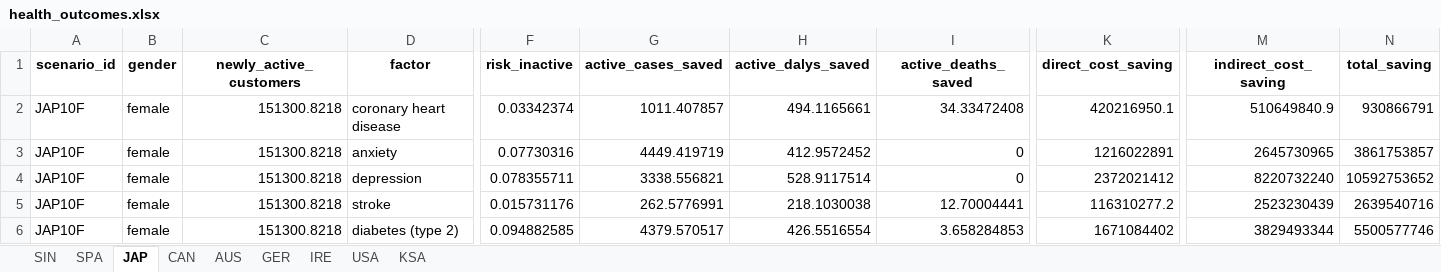
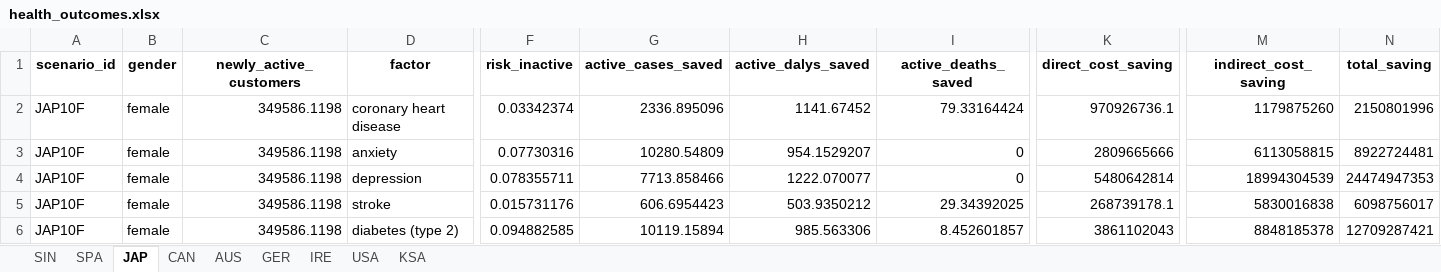
Before and after one commit to portasanalytics/hfa-sroi-impact-model, an Excel workbook: health_outcomes.xlsx, sheet JAP, drawn as a sheet; only a part is shown, gaps mark what is left out; values as stored, in another font and other column widths than the file's, no borders; the diff covers the shown part only; the diff names each change by its address in the sheet, - before the commit and + after, or states it on an @@ line.

```diff
--- a/health_outcomes.xlsx (sheet JAP)
+++ b/health_outcomes.xlsx (sheet JAP)
-C2:C6 (newly_active_customers): 151300.8218
+C2:C6 (newly_active_customers): 349586.1198
-G2 (active_cases_saved): 1011.407857
+G2 (active_cases_saved): 2336.895096
-H2 (active_dalys_saved): 494.1165661
+H2 (active_dalys_saved): 1141.67452
-I2 (active_deaths_saved): 34.33472408
+I2 (active_deaths_saved): 79.33164424
-K2 (direct_cost_saving): 420216950.1
+K2 (direct_cost_saving): 970926736.1
-M2 (indirect_cost_saving): 510649840.9
+M2 (indirect_cost_saving): 1179875260
-N2 (total_saving): 930866791
+N2 (total_saving): 2150801996
-G3 (active_cases_saved): 4449.419719
+G3 (active_cases_saved): 10280.54809
-H3 (active_dalys_saved): 412.9572452
+H3 (active_dalys_saved): 954.1529207
-K3 (direct_cost_saving): 1216022891
+K3 (direct_cost_saving): 2809665666
-M3 (indirect_cost_saving): 2645730965
+M3 (indirect_cost_saving): 6113058815
-N3 (total_saving): 3861753857
+N3 (total_saving): 8922724481
-G4 (active_cases_saved): 3338.556821
+G4 (active_cases_saved): 7713.858466
-H4 (active_dalys_saved): 528.9117514
+H4 (active_dalys_saved): 1222.070077
-K4 (direct_cost_saving): 2372021412
+K4 (direct_cost_saving): 5480642814
-M4 (indirect_cost_saving): 8220732240
+M4 (indirect_cost_saving): 18994304539
-N4 (total_saving): 10592753652
+N4 (total_saving): 24474947353
-G5 (active_cases_saved): 262.5776991
+G5 (active_cases_saved): 606.6954423
-H5 (active_dalys_saved): 218.1030038
+H5 (active_dalys_saved): 503.9350212
-I5 (active_deaths_saved): 12.70004441
+I5 (active_deaths_saved): 29.34392025
-K5 (direct_cost_saving): 116310277.2
+K5 (direct_cost_saving): 268739178.1
-M5 (indirect_cost_saving): 2523230439
+M5 (indirect_cost_saving): 5830016838
-N5 (total_saving): 2639540716
+N5 (total_saving): 6098756017
-G6 (active_cases_saved): 4379.570517
+G6 (active_cases_saved): 10119.15894
-H6 (active_dalys_saved): 426.5516554
+H6 (active_dalys_saved): 985.563306
-I6 (active_deaths_saved): 3.658284853
+I6 (active_deaths_saved): 8.452601857
-K6 (direct_cost_saving): 1671084402
+K6 (direct_cost_saving): 3861102043
-M6 (indirect_cost_saving): 3829493344
+M6 (indirect_cost_saving): 8848185378
-N6 (total_saving): 5500577746
+N6 (total_saving): 12709287421
```
Also changed, not shown: 1207 edited cells elsewhere in this sheet, sheet USA, sheet CAN, sheet GER, sheet AUS, sheet SPA, sheet IRE, 1 more sheet, data/outputs/activity_output.xlsx, data/outputs/activity_summarised_age_group.xlsx, 18 other files.
